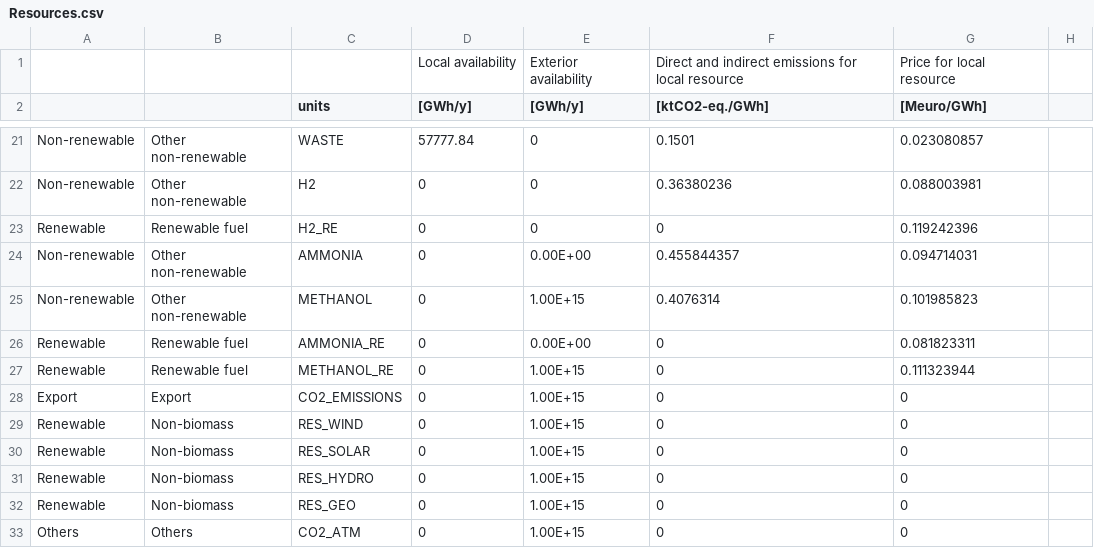
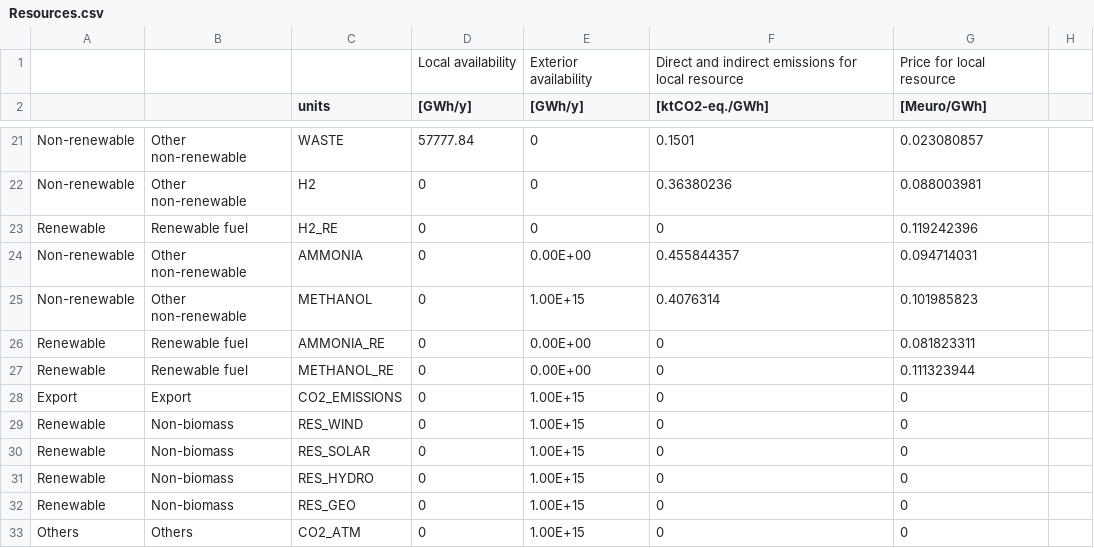
Before and after one commit to Julien-Jacquemin/EnergyScope_multi_cells, a CSV file: Data/2035/FR/Resources.csv, drawn as a sheet; only a part is shown, gaps mark what is left out.

Commit message:
Set renewable imports to 0.

```diff
--- a/Data/2035/FR/Resources.csv
+++ b/Data/2035/FR/Resources.csv
@@ -26,3 +26,3 @@ Non-renewable;Other non-renewable;METHANOL;0;1.00E+15;0.4076314;0.101985823;
 Renewable;Renewable fuel;AMMONIA_RE;0;0.00E+00;0;0.081823311;
-Renewable;Renewable fuel;METHANOL_RE;0;1.00E+15;0;0.111323944;
+Renewable;Renewable fuel;METHANOL_RE;0;0.00E+00;0;0.111323944;
 Export;Export;CO2_EMISSIONS;0;1.00E+15;0;0;
```
